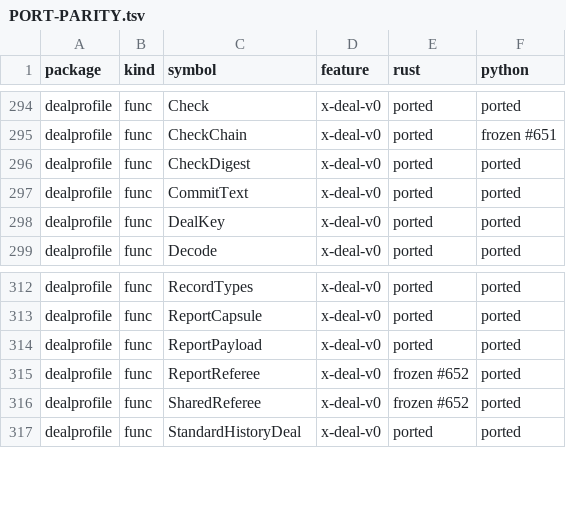
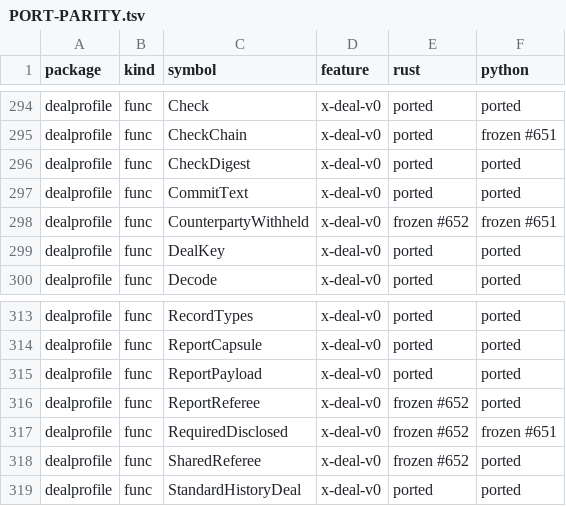
Before and after one commit to action-state-group/evidencebook, a TSV file: docs/PORT-PARITY.tsv, drawn as a sheet; only a part is shown, gaps mark what is left out.

```diff
--- a/docs/PORT-PARITY.tsv
+++ b/docs/PORT-PARITY.tsv
@@ -297,2 +297,3 @@ dealprofile	func	CheckDigest	x-deal-v0	ported	ported
 dealprofile	func	CommitText	x-deal-v0	ported	ported
+dealprofile	func	CounterpartyWithheld	x-deal-v0	frozen #652	frozen #651
 dealprofile	func	DealKey	x-deal-v0	ported	ported
@@ -315,2 +316,3 @@ dealprofile	func	ReportPayload	x-deal-v0	ported	ported
 dealprofile	func	ReportReferee	x-deal-v0	frozen #652	ported
+dealprofile	func	RequiredDisclosed	x-deal-v0	frozen #652	frozen #651
 dealprofile	func	SharedReferee	x-deal-v0	frozen #652	ported
```
